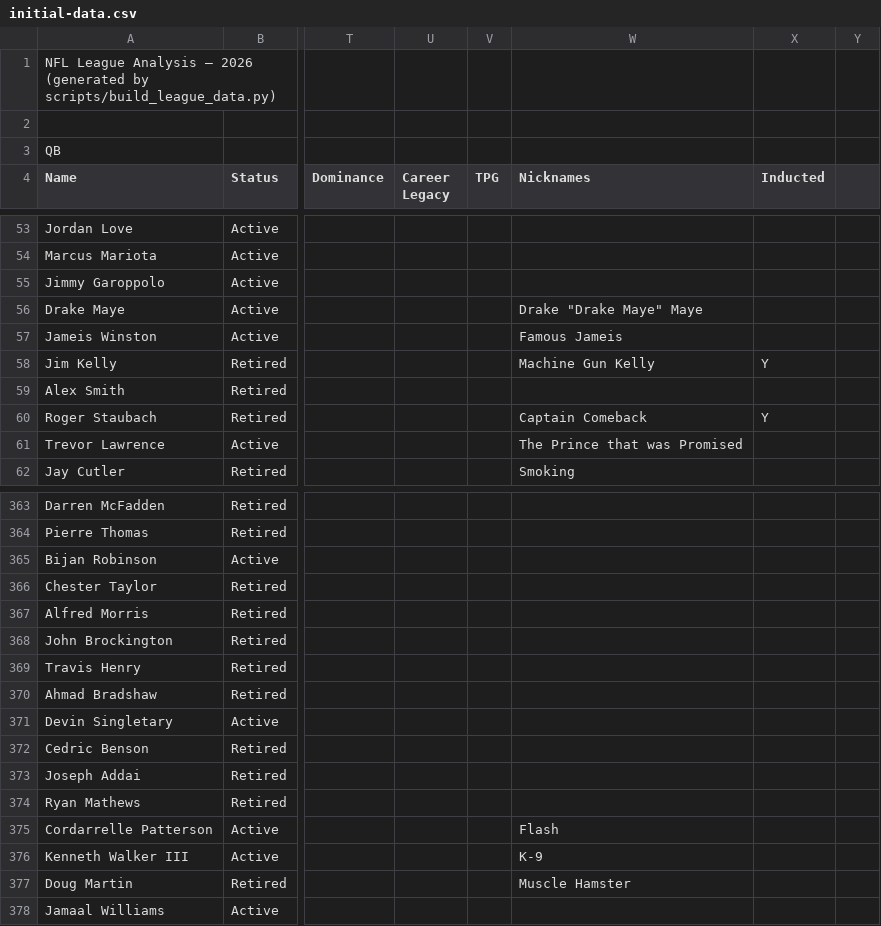
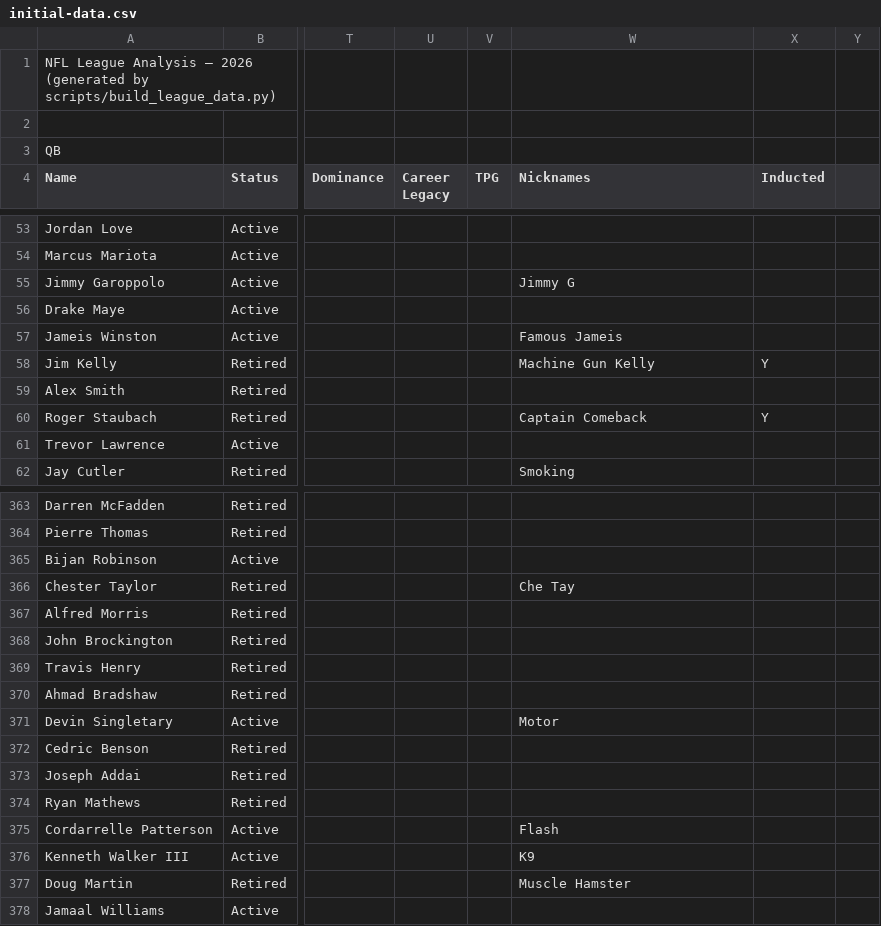
Before and after one commit to sakisaki-dev/RetroVault-NFL, a CSV file: public/data/initial-data.csv, drawn as a sheet; only a part is shown, gaps mark what is left out; the diff covers the shown part only; the diff names each change by its address in the sheet, - before the commit and + after, or states it on an @@ line.

```diff
--- a/public/data/initial-data.csv
+++ b/public/data/initial-data.csv
-W55 (Nicknames): (empty)
+W55 (Nicknames): Jimmy G
-W56 (Nicknames): Drake "Drake Maye" Maye
+W56 (Nicknames): (empty)
-W61 (Nicknames): The Prince that was Promised
+W61 (Nicknames): (empty)
-W366 (Nicknames): (empty)
+W366 (Nicknames): Che Tay
-W371 (Nicknames): (empty)
+W371 (Nicknames): Motor
-W376 (Nicknames): K-9
+W376 (Nicknames): K9
```
Also changed, not shown: 101 edited cells elsewhere in this file, 6 other files.
